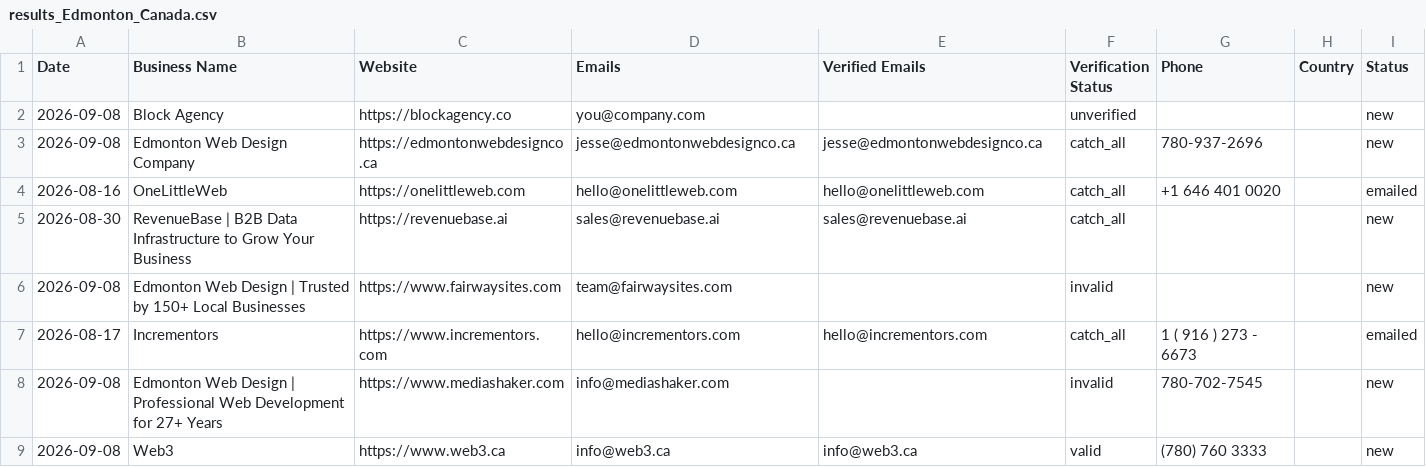
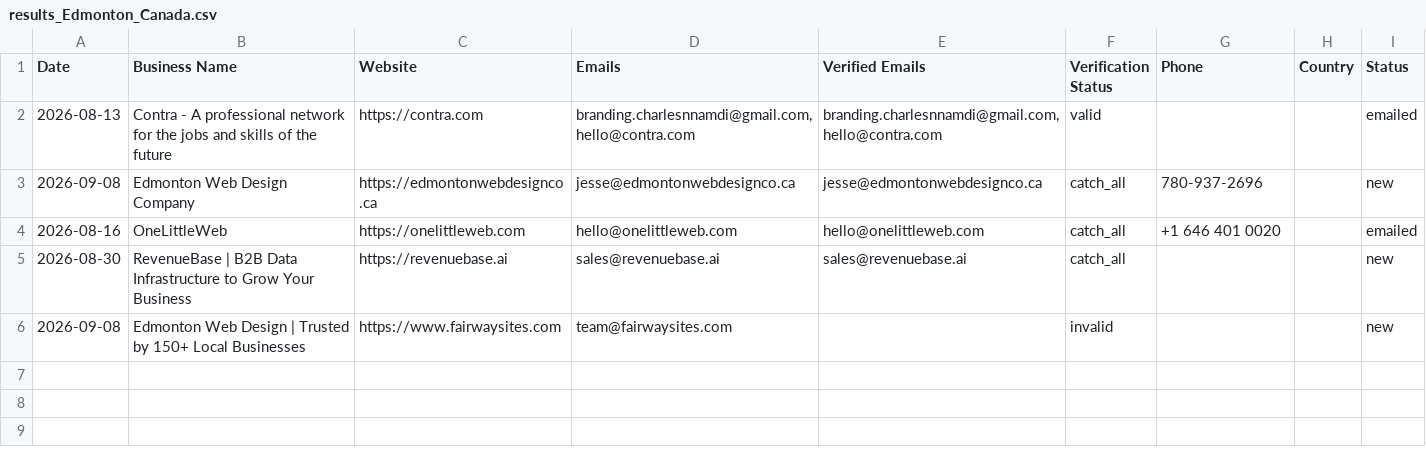
Before and after one commit to zestmastral-glitch/AI-B2B-Lead-Finder, a CSV file: data/results_Edmonton_Canada.csv, drawn as a sheet; removed rows and columns are numbered as before the commit, all else as after; the diff names each change by its address in the sheet, - before the commit and + after, or states it on an @@ line.

```diff
--- a/data/results_Edmonton_Canada.csv
+++ b/data/results_Edmonton_Canada.csv
-row 2: 2026-09-08 | Block Agency | https://blockagency.co | you@company.com |  | unverified |  |  | new
+row 2: 2026-08-13 | Contra - A professional network for the jobs and skills of the future | https://contra.com | branding.charlesnnamdi@gmail.com, hello@contra.com | branding.charlesnnamdi@gmail.com, hello@contra.com | valid |  |  | emailed
-row 7: 2026-08-17 | Incrementors | https://www.incrementors.com | hello@incrementors.com | hello@incrementors.com | catch_all | 1 ( 916 ) 273 - 6673 |  | emailed
-row 8: 2026-09-08 | Edmonton Web Design | Professional Web Development for 27+ Years | https://www.mediashaker.com | info@mediashaker.com |  | invalid | 780-702-7545 |  | new
-row 9: 2026-09-08 | Web3 | https://www.web3.ca | info@web3.ca | info@web3.ca | valid | (780) 760 3333 |  | new
```
Also changed, not shown: 2 other files.
